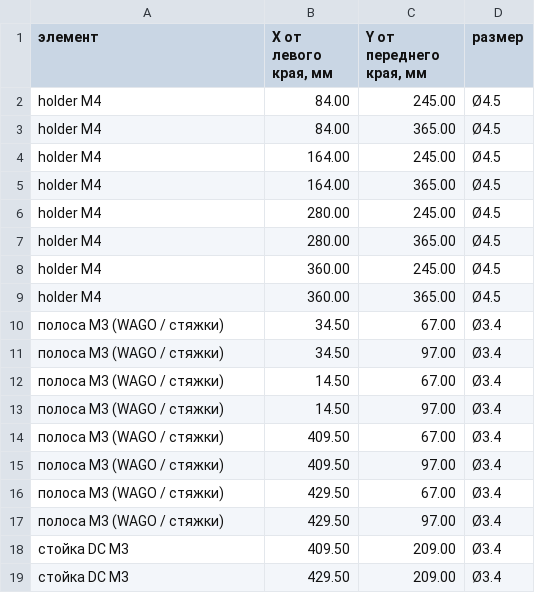
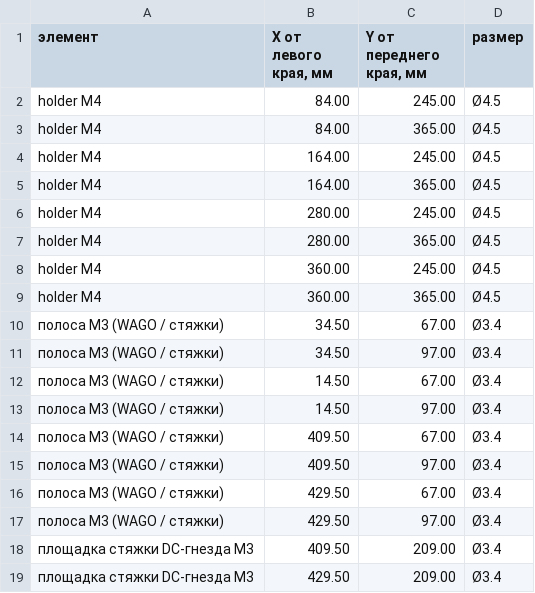
Before and after one commit to vtimuchen-lab/dual-spark-4u, a CSV file: docs/drawings/base_plate_holes.csv, drawn as a sheet.

```diff
--- a/docs/drawings/base_plate_holes.csv
+++ b/docs/drawings/base_plate_holes.csv
@@ -17,3 +17,3 @@ holder M4,360.00,365.00,Ø4.5
 полоса M3 (WAGO / стяжки),429.50,97.00,Ø3.4
-стойка DC M3,409.50,209.00,Ø3.4
-стойка DC M3,429.50,209.00,Ø3.4
+площадка стяжки DC-гнезда M3,409.50,209.00,Ø3.4
+площадка стяжки DC-гнезда M3,429.50,209.00,Ø3.4
```
Also changed, not shown: 20 other files.
